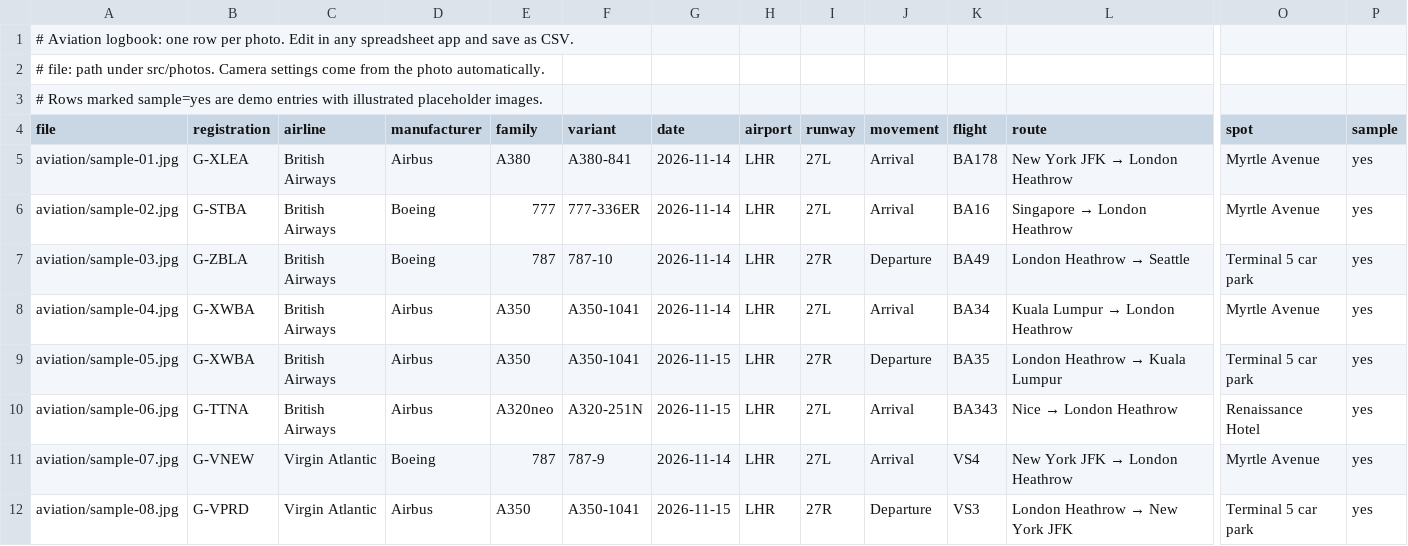
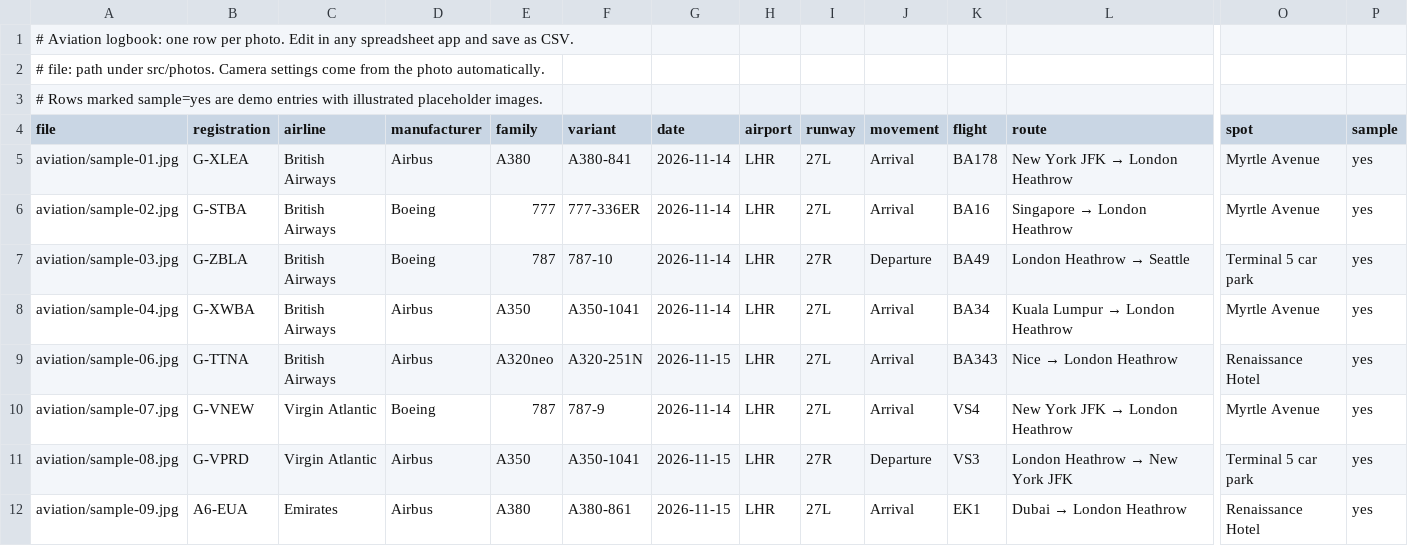
Before and after one commit to Jiang6082/Jiang6082.github.io, a CSV file: src/data/aviation.csv, drawn as a sheet; only a part is shown, gaps mark what is left out; the shorter side is filled out with more unchanged rows; rows hold the shown columns only; the diff names each change by its address in the sheet, - before the commit and + after, or states it on an @@ line.

Commit message:
Add Heathrow record checklist; one grid per airline in the logbook
Logbook
- Airline sections now show all airframes in one grid, ordered by type,
  instead of one row per type. Default sort is aircraft type.
- Dropped the duplicate G-XWBA sample.

Heathrow record (/photography/aviation/record)
- 79 airlines at Heathrow and 568 airline/type pairs (285 seen at LHR),
  compiled from public schedule and fleet information, Nov 2026.
- Ticks come from the sheet's photographed column or automatically from
  logbook photos (A350-1041 matches A350-1000, 777-336ER 777-300ER, etc.).
- Live mode: set AVIATION.recordSheetCsv to a published Google Sheet CSV;
  the page loads it on every visit. npm run record:pull saves a snapshot.
- Search, Photographed / Still to find, alliance filter, Heathrow types
  vs whole fleet, and sorting, with shareable URLs.
- Logbook / Heathrow record tabs on the aviation pages.
- check-record.mjs validates the CSV, type matching, and the page.

```diff
--- a/src/data/aviation.csv
+++ b/src/data/aviation.csv
-row 9: aviation/sample-05.jpg | G-XWBA | British Airways | Airbus | A350 | A350-1041 | 2026-11-15 | LHR | 27R | Departure | BA35 | London Heathrow → Kuala Lumpur | Terminal 5 car park | yes
```
Also changed, not shown: 14 other files.
